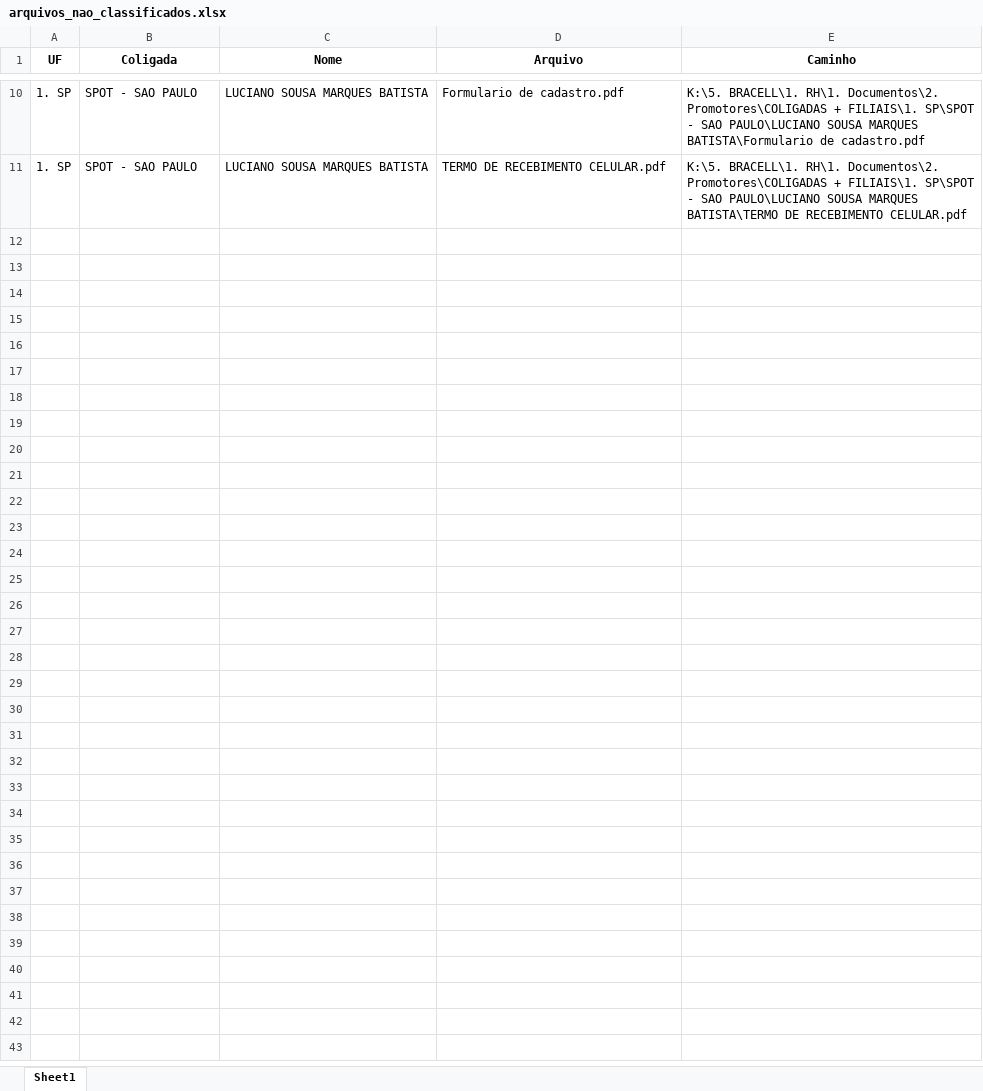
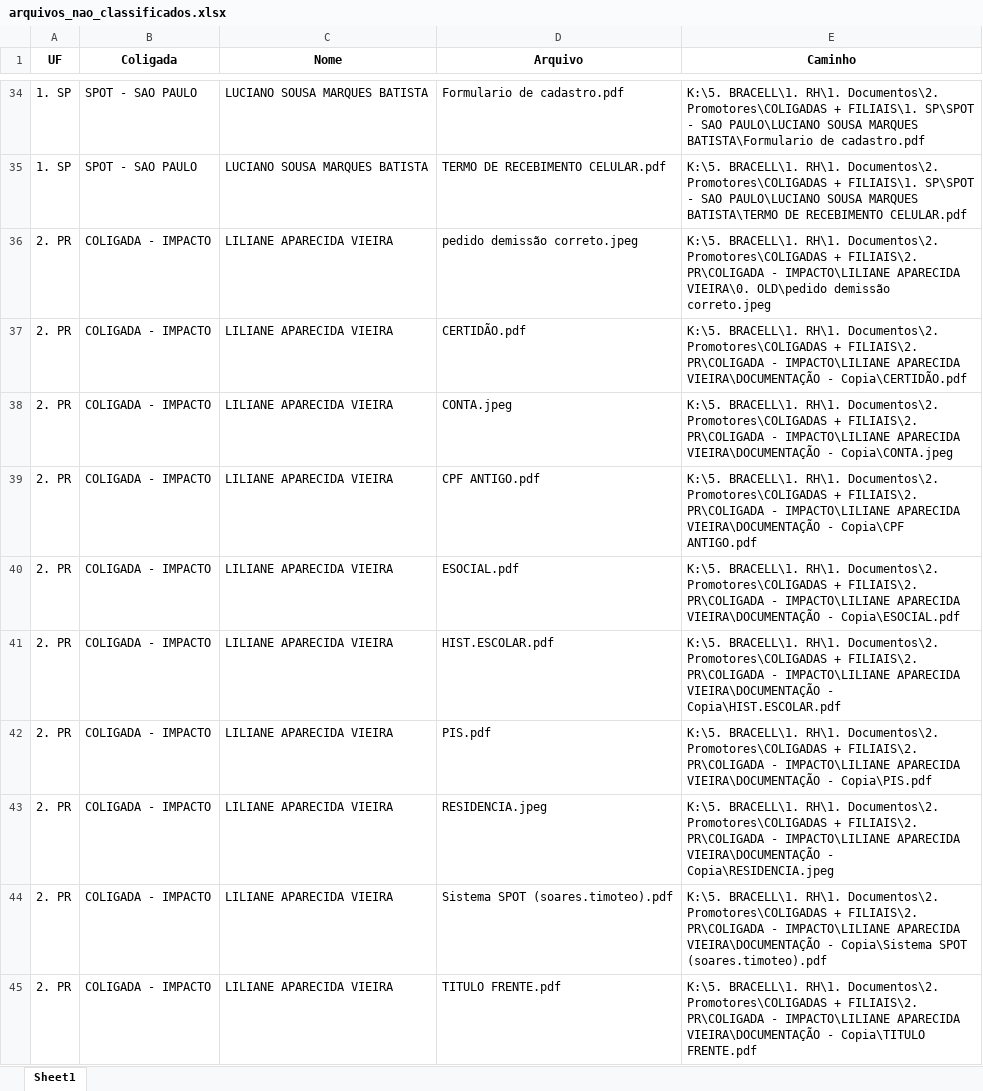
Before and after one commit to rafaelatorresspot-ui/auditoriaa, an Excel workbook: dados/arquivos_nao_classificados.xlsx, sheet Sheet1, drawn as a sheet; only a part is shown, gaps mark what is left out; values as stored, in another font and other column widths than the file's, no borders; the diff covers the shown part only; the diff names each change by its address in the sheet, - before the commit and + after, or states it on an @@ line.

```diff
--- a/dados/arquivos_nao_classificados.xlsx (sheet Sheet1)
+++ b/dados/arquivos_nao_classificados.xlsx (sheet Sheet1)
+row 36: 2. PR | COLIGADA - IMPACTO | LILIANE APARECIDA VIEIRA | pedido demissão correto.jpeg | K:\5. BRACELL\1. RH\1. Documentos\2. Promotores\COLIGADAS + FILIAIS\2. PR\COLIGADA - IMPACTO\LILIANE APARECIDA VIEIRA\0. OLD\pedido demissão correto.jpeg
+row 37: 2. PR | COLIGADA - IMPACTO | LILIANE APARECIDA VIEIRA | CERTIDÃO.pdf | K:\5. BRACELL\1. RH\1. Documentos\2. Promotores\COLIGADAS + FILIAIS\2. PR\COLIGADA - IMPACTO\LILIANE APARECIDA VIEIRA\DOCUMENTAÇÃO - Copia\CERTIDÃO.pdf
+row 38: 2. PR | COLIGADA - IMPACTO | LILIANE APARECIDA VIEIRA | CONTA.jpeg | K:\5. BRACELL\1. RH\1. Documentos\2. Promotores\COLIGADAS + FILIAIS\2. PR\COLIGADA - IMPACTO\LILIANE APARECIDA VIEIRA\DOCUMENTAÇÃO - Copia\CONTA.jpeg
+row 39: 2. PR | COLIGADA - IMPACTO | LILIANE APARECIDA VIEIRA | CPF ANTIGO.pdf | K:\5. BRACELL\1. RH\1. Documentos\2. Promotores\COLIGADAS + FILIAIS\2. PR\COLIGADA - IMPACTO\LILIANE APARECIDA VIEIRA\DOCUMENTAÇÃO - Copia\CPF ANTIGO.pdf
+row 40: 2. PR | COLIGADA - IMPACTO | LILIANE APARECIDA VIEIRA | ESOCIAL.pdf | K:\5. BRACELL\1. RH\1. Documentos\2. Promotores\COLIGADAS + FILIAIS\2. PR\COLIGADA - IMPACTO\LILIANE APARECIDA VIEIRA\DOCUMENTAÇÃO - Copia\ESOCIAL.pdf
+row 41: 2. PR | COLIGADA - IMPACTO | LILIANE APARECIDA VIEIRA | HIST.ESCOLAR.pdf | K:\5. BRACELL\1. RH\1. Documentos\2. Promotores\COLIGADAS + FILIAIS\2. PR\COLIGADA - IMPACTO\LILIANE APARECIDA VIEIRA\DOCUMENTAÇÃO - Copia\HIST.ESCOLAR.pdf
+row 42: 2. PR | COLIGADA - IMPACTO | LILIANE APARECIDA VIEIRA | PIS.pdf | K:\5. BRACELL\1. RH\1. Documentos\2. Promotores\COLIGADAS + FILIAIS\2. PR\COLIGADA - IMPACTO\LILIANE APARECIDA VIEIRA\DOCUMENTAÇÃO - Copia\PIS.pdf
+row 43: 2. PR | COLIGADA - IMPACTO | LILIANE APARECIDA VIEIRA | RESIDENCIA.jpeg | K:\5. BRACELL\1. RH\1. Documentos\2. Promotores\COLIGADAS + FILIAIS\2. PR\COLIGADA - IMPACTO\LILIANE APARECIDA VIEIRA\DOCUMENTAÇÃO - Copia\RESIDENCIA.jpeg
+row 44: 2. PR | COLIGADA - IMPACTO | LILIANE APARECIDA VIEIRA | Sistema SPOT (soares.timoteo).pdf | K:\5. BRACELL\1. RH\1. Documentos\2. Promotores\COLIGADAS + FILIAIS\2. PR\COLIGADA - IMPACTO\LILIANE APARECIDA VIEIRA\DOCUMENTAÇÃO - Copia\Sistema SPOT (soares.timoteo).pdf
+row 45: 2. PR | COLIGADA - IMPACTO | LILIANE APARECIDA VIEIRA | TITULO FRENTE.pdf | K:\5. BRACELL\1. RH\1. Documentos\2. Promotores\COLIGADAS + FILIAIS\2. PR\COLIGADA - IMPACTO\LILIANE APARECIDA VIEIRA\DOCUMENTAÇÃO - Copia\TITULO FRENTE.pdf
```
Also changed, not shown: 33 added rows and 4 edited cells elsewhere in this sheet, dados/dados_documentacao.xlsx, 2 other files.
